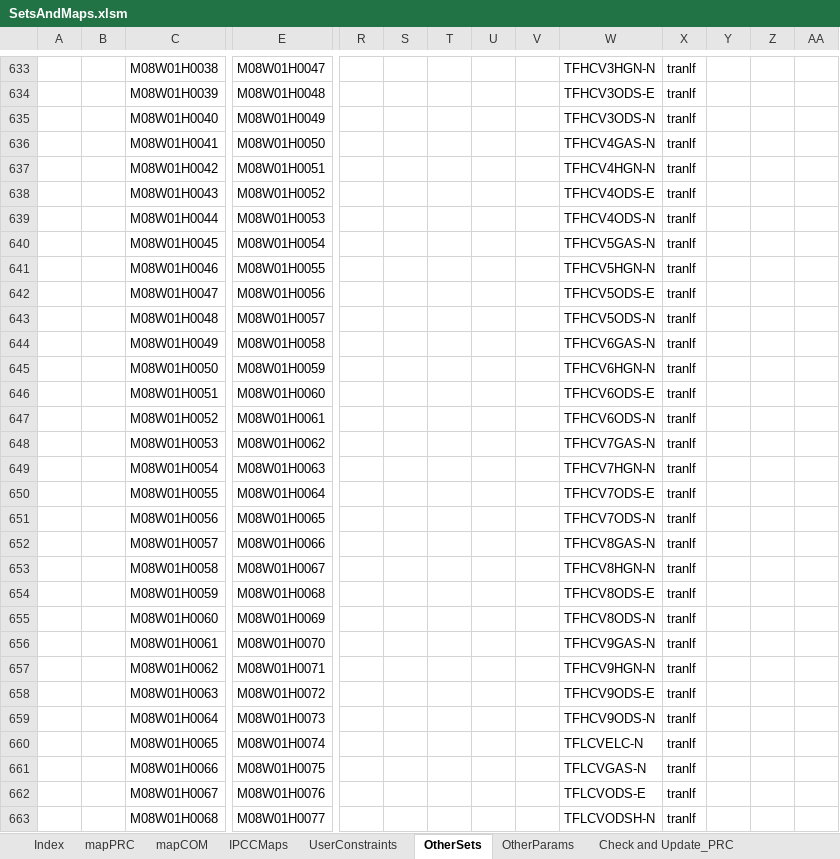
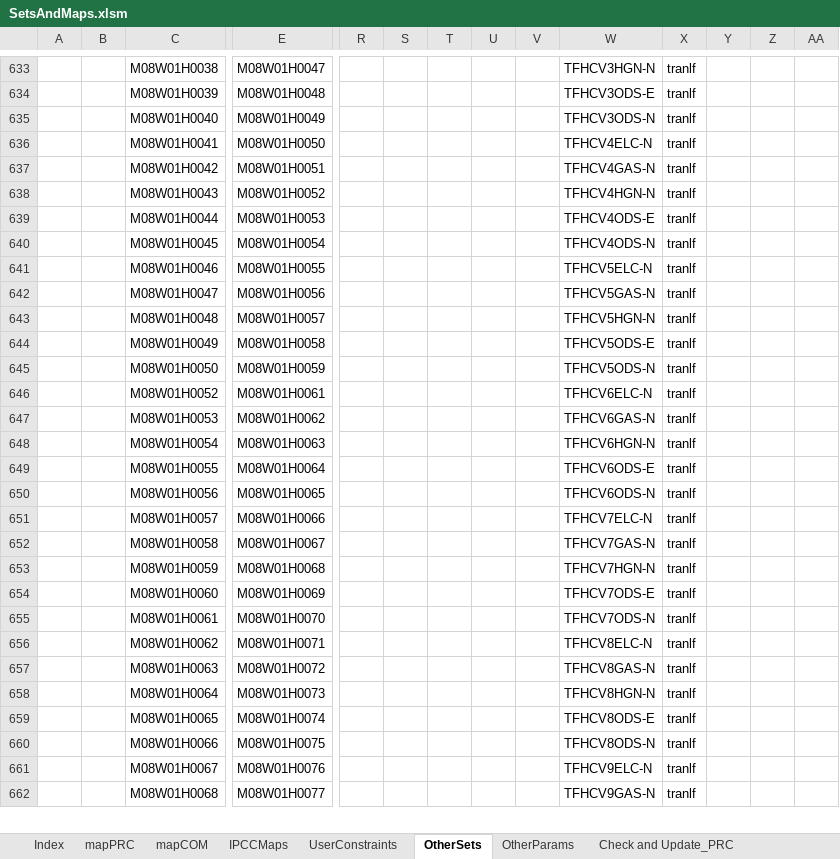
Before and after one commit to brunomerven/SATIMGE_Veda, an Excel workbook: SetsAndMaps/SetsAndMaps.xlsm, sheet OtherSets, drawn as a sheet; only a part is shown, gaps mark what is left out; values as stored, in another font and other column widths than the file's, no borders; removed rows and columns are numbered as before the commit, all else as after; rows hold the shown columns only; the diff covers the shown part only; the diff names each change by its address in the sheet, - before the commit and + after, or states it on an @@ line.

```diff
--- a/SetsAndMaps/SetsAndMaps.xlsm (sheet OtherSets)
+++ b/SetsAndMaps/SetsAndMaps.xlsm (sheet OtherSets)
-W636: TFHCV4GAS-N
+W636: TFHCV4ELC-N
-W637: TFHCV4HGN-N
+W637: TFHCV4GAS-N
-W638: TFHCV4ODS-E
+W638: TFHCV4HGN-N
-W639: TFHCV4ODS-N
+W639: TFHCV4ODS-E
-W640: TFHCV5GAS-N
+W640: TFHCV4ODS-N
-W641: TFHCV5HGN-N
+W641: TFHCV5ELC-N
-W642: TFHCV5ODS-E
+W642: TFHCV5GAS-N
-W643: TFHCV5ODS-N
+W643: TFHCV5HGN-N
-W644: TFHCV6GAS-N
+W644: TFHCV5ODS-E
-W645: TFHCV6HGN-N
+W645: TFHCV5ODS-N
-row 646:  |  | M08W01H0051 | M08W01H0060 |  |  |  |  |  | TFHCV6ODS-E | tranlf
-W646: TFHCV6ODS-N
+W646: TFHCV6ELC-N
-W647: TFHCV7GAS-N
+W647: TFHCV6GAS-N
-W648: TFHCV7HGN-N
+W648: TFHCV6HGN-N
-W649: TFHCV7ODS-E
+W649: TFHCV6ODS-E
-W650: TFHCV7ODS-N
+W650: TFHCV6ODS-N
-W651: TFHCV8GAS-N
+W651: TFHCV7ELC-N
-W652: TFHCV8HGN-N
+W652: TFHCV7GAS-N
-W653: TFHCV8ODS-E
+W653: TFHCV7HGN-N
-W654: TFHCV8ODS-N
+W654: TFHCV7ODS-E
-W655: TFHCV9GAS-N
+W655: TFHCV7ODS-N
-W656: TFHCV9HGN-N
+W656: TFHCV8ELC-N
-W657: TFHCV9ODS-E
+W657: TFHCV8GAS-N
-W658: TFHCV9ODS-N
+W658: TFHCV8HGN-N
-W659: TFLCVELC-N
+W659: TFHCV8ODS-E
-W660: TFLCVGAS-N
+W660: TFHCV8ODS-N
-W661: TFLCVODS-E
+W661: TFHCV9ELC-N
-W662: TFLCVODSH-N
+W662: TFHCV9GAS-N
```
Also changed, not shown: 875 edited cells and cell formats elsewhere in this sheet, sheet Check and Update_PRC, sheet Check and Update_COM, sheet mapPRC, sheet OtherParams, sheet mapCOM, formulas that keep their value, hidden cells, 2 other files.
